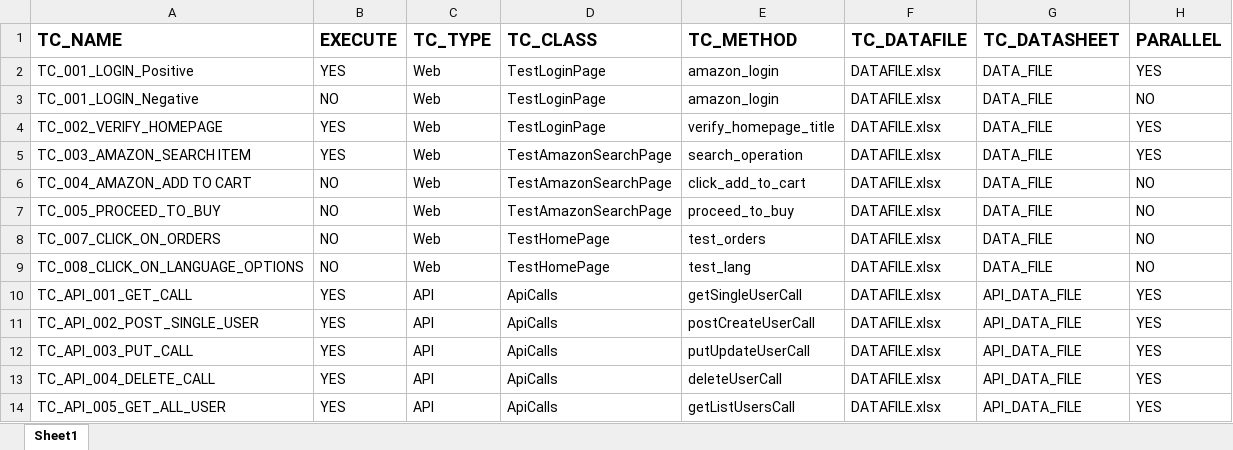
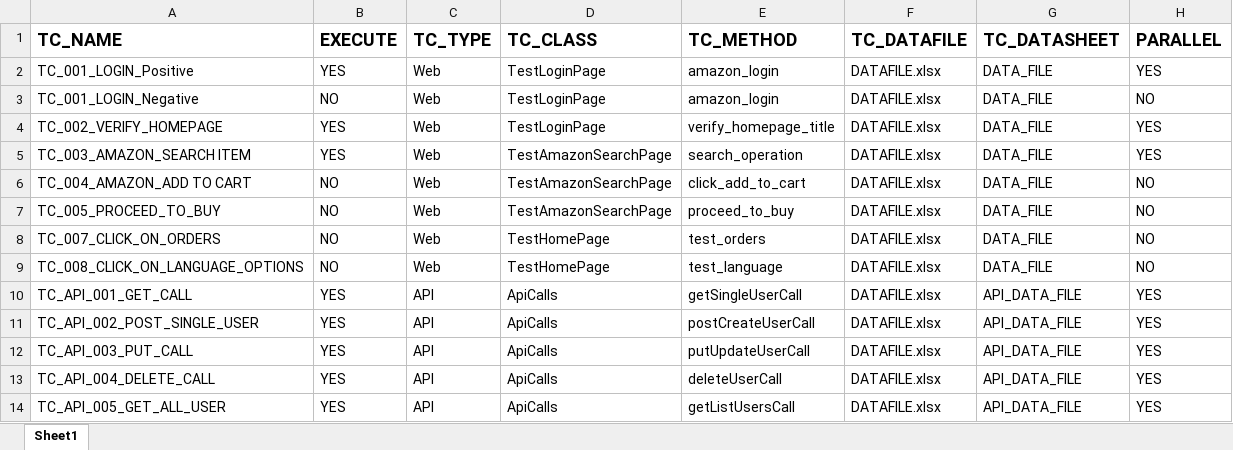
Before and after one commit to AMDANAWADE/Framework, an Excel workbook: resources/RUNNERFILE.xlsx, sheet Sheet1, drawn as a sheet; values as stored, in another font and other column widths than the file's, no borders; the diff names each change by its address in the sheet, - before the commit and + after, or states it on an @@ line.

```diff
--- a/resources/RUNNERFILE.xlsx (sheet Sheet1)
+++ b/resources/RUNNERFILE.xlsx (sheet Sheet1)
-E9 (TC_METHOD): test_lang
+E9 (TC_METHOD): test_language
```
Also changed, not shown: resources/DATAFILE.xlsx, 5 other files.
